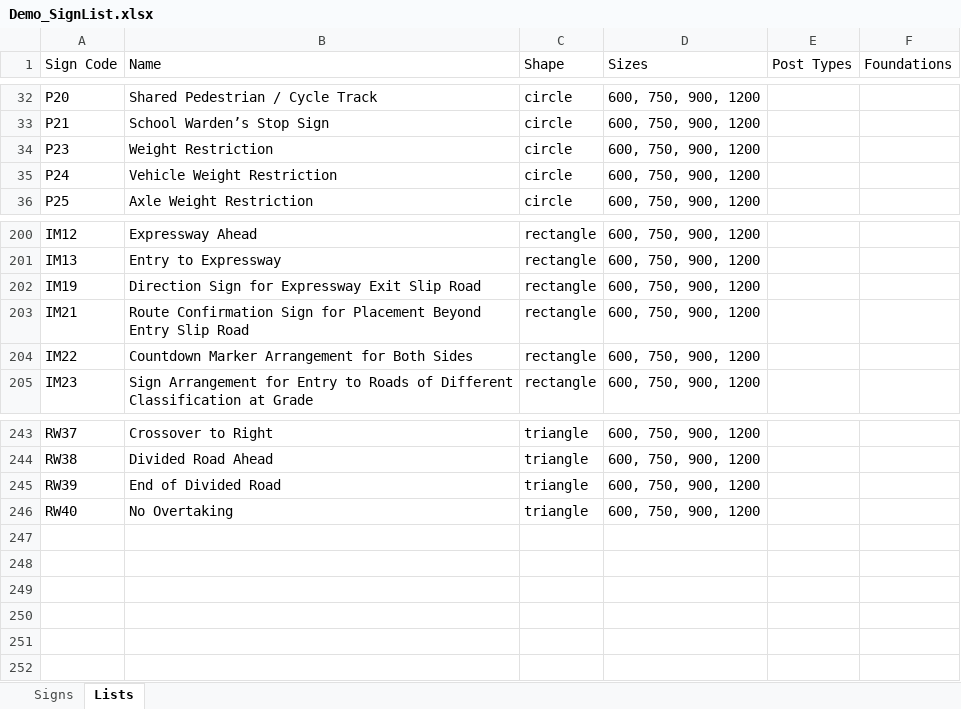
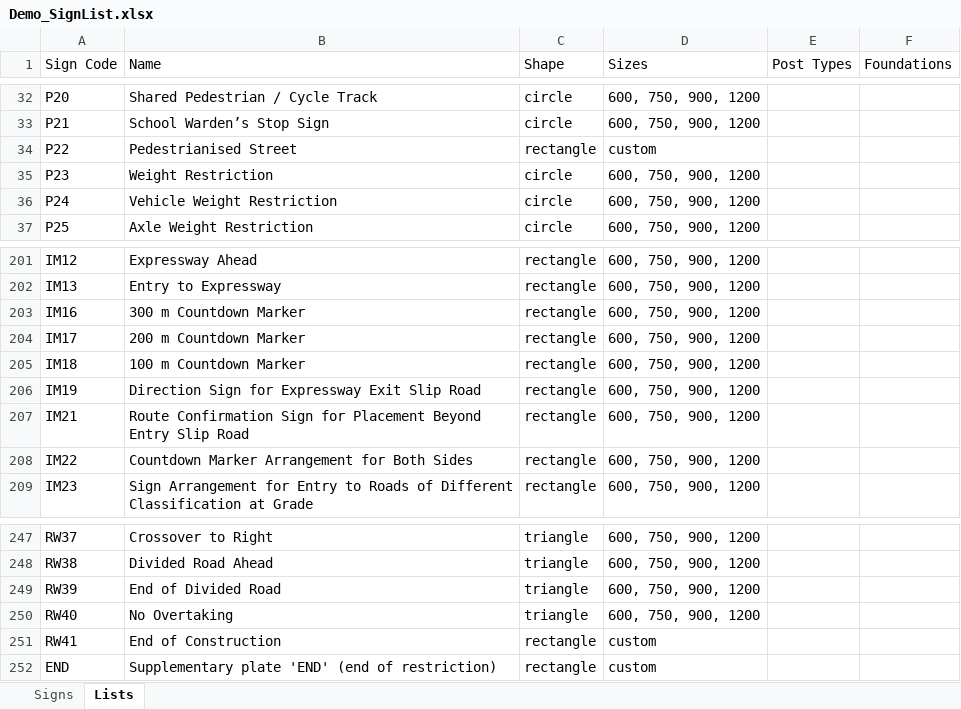
Before and after one commit to EdmondAkello/Road-Furniture-Designer, an Excel workbook: demo/Demo_SignList.xlsx, sheet Lists, drawn as a sheet; only a part is shown, gaps mark what is left out; values as stored, in another font and other column widths than the file's, no borders; the diff names each change by its address in the sheet, - before the commit and + after, or states it on an @@ line.

```diff
--- a/demo/Demo_SignList.xlsx (sheet Lists)
+++ b/demo/Demo_SignList.xlsx (sheet Lists)
+row 34: P22 | Pedestrianised Street | rectangle | custom
+row 203: IM16 | 300 m Countdown Marker | rectangle | 600, 750, 900, 1200
+row 204: IM17 | 200 m Countdown Marker | rectangle | 600, 750, 900, 1200
+row 205: IM18 | 100 m Countdown Marker | rectangle | 600, 750, 900, 1200
+row 251: RW41 | End of Construction | rectangle | custom
+row 252: END | Supplementary plate 'END' (end of restriction) | rectangle | custom
```
Also changed, not shown: sheet Signs, 42 other files.
